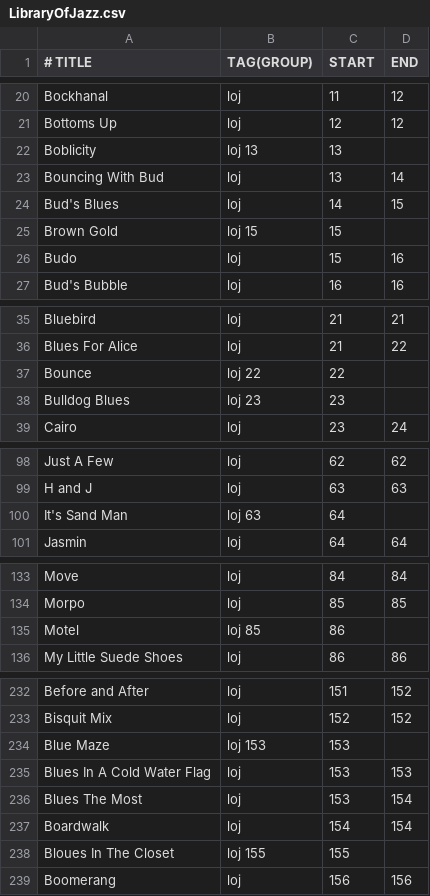
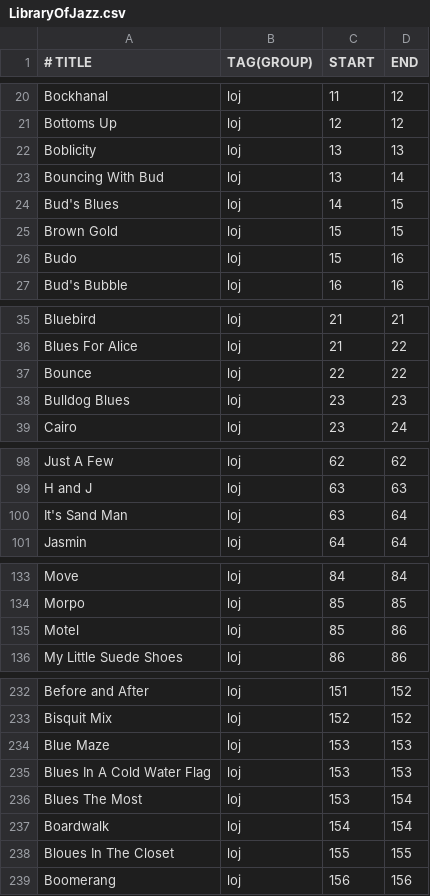
Before and after one commit to mikeln/musicindex, a CSV file: ForScore/LibraryOfJazz.csv, drawn as a sheet; only a part is shown, gaps mark what is left out; the diff covers the shown part only.

Commit message:
add library of jazz

```diff
--- a/ForScore/LibraryOfJazz.csv
+++ b/ForScore/LibraryOfJazz.csv
@@ -21,6 +21,6 @@ Bockhanal, loj, 11,12
 Bottoms Up, loj, 12,12
-Boblicity, loj 13,13
+Boblicity, loj, 13,13
 Bouncing With Bud, loj, 13,14
 Bud's Blues, loj, 14,15
-Brown Gold, loj 15,15
+Brown Gold, loj, 15,15
 Budo, loj, 15,16
@@ -36,4 +36,4 @@ Bluebird, loj, 21,21
 Blues For Alice, loj, 21,22
-Bounce, loj 22,22
-Bulldog Blues, loj 23,23
+Bounce, loj, 22,22
+Bulldog Blues, loj, 23,23
 Cairo, loj, 23,24
@@ -99,3 +99,3 @@ Just A Few, loj, 62,62
 H and J, loj, 63,63
-It's Sand Man, loj 63,64
+It's Sand Man, loj, 63,64
 Jasmin, loj, 64,64
@@ -134,3 +134,3 @@ Move, loj, 84,84
 Morpo, loj, 85,85
-Motel, loj 85,86
+Motel, loj, 85,86
 My Little Suede Shoes, loj, 86,86
@@ -233,3 +233,3 @@ Before and After, loj, 151,152
 Bisquit Mix, loj, 152,152
-Blue Maze, loj 153,153
+Blue Maze, loj, 153,153
 Blues In A Cold Water Flag, loj, 153,153
@@ -237,3 +237,3 @@ Blues The Most, loj, 153,154
 Boardwalk, loj, 154,154
-Bloues In The Closet, loj 155,155
+Bloues In The Closet, loj, 155,155
 Boomerang, loj, 156,156
```
Also changed, not shown: 9 edited cells elsewhere in this file.
